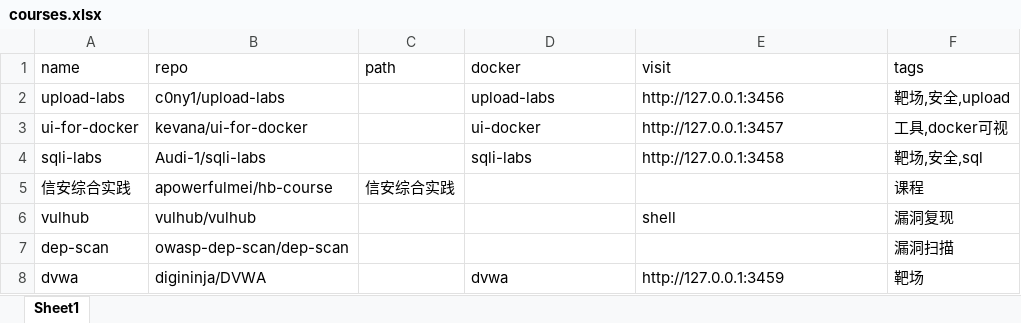
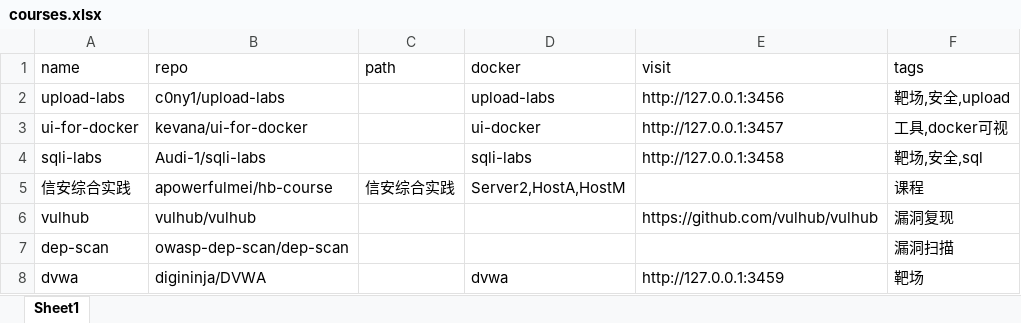
Before and after one commit to apowerfulmei/hb-course, an Excel workbook: courses.xlsx, sheet Sheet1, drawn as a sheet; values as stored, in another font and other column widths than the file's, no borders; the diff names each change by its address in the sheet, - before the commit and + after, or states it on an @@ line.

```diff
--- a/courses.xlsx (sheet Sheet1)
+++ b/courses.xlsx (sheet Sheet1)
-D5 (docker): (empty)
+D5 (docker): Server2,HostA,HostM
-E6 (visit): shell
+E6 (visit): https://github.com/vulhub/vulhub
```
Also changed, not shown: 2 other files.
